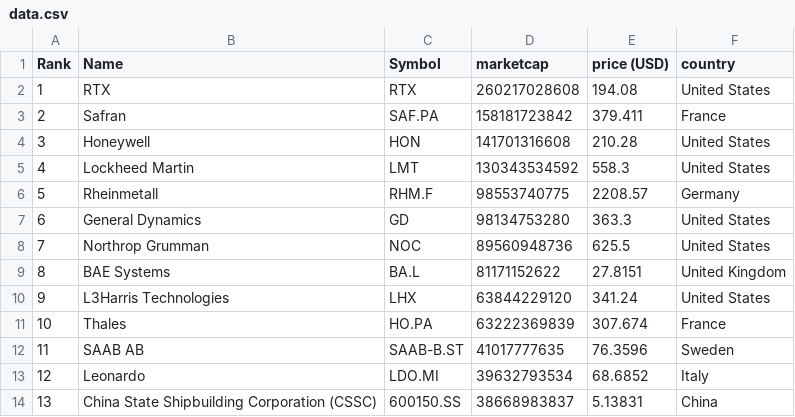
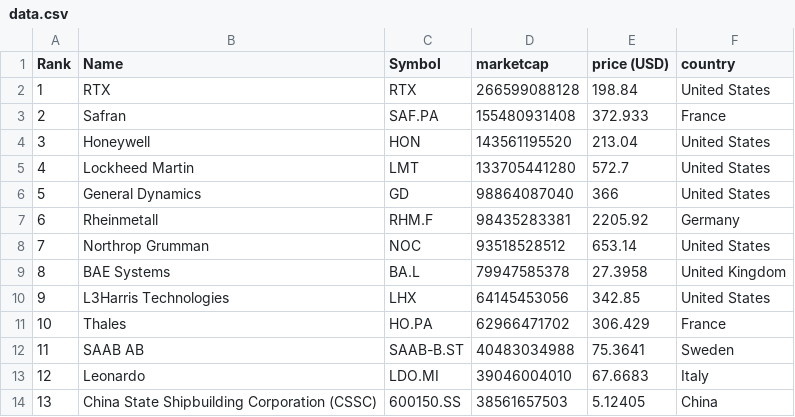
Before and after one commit to artfisica/taller-venezuela-junio-2024, a CSV file: data.csv, drawn as a sheet; only a part is shown; the diff covers the shown part only.

```diff
--- a/data.csv
+++ b/data.csv
@@ -1,14 +1,14 @@
 "Rank","Name","Symbol","marketcap","price (USD)","country"
-"1","RTX","RTX","260217028608","194.08","United States"
-"2","Safran","SAF.PA","158181723842","379.411","France"
-"3","Honeywell","HON","141701316608","210.28","United States"
-"4","Lockheed Martin","LMT","130343534592","558.3","United States"
-"5","Rheinmetall","RHM.F","98553740775","2208.57","Germany"
-"6","General Dynamics","GD","98134753280","363.3","United States"
-"7","Northrop Grumman","NOC","89560948736","625.5","United States"
-"8","BAE Systems","BA.L","81171152622","27.8151","United Kingdom"
-"9","L3Harris Technologies","LHX","63844229120","341.24","United States"
-"10","Thales","HO.PA","63222369839","307.674","France"
-"11","SAAB AB","SAAB-B.ST","41017777635","76.3596","Sweden"
-"12","Leonardo","LDO.MI","39632793534","68.6852","Italy"
-"13","China State Shipbuilding Corporation (CSSC)","600150.SS","38668983837","5.13831","China"
+"1","RTX","RTX","266599088128","198.84","United States"
+"2","Safran","SAF.PA","155480931408","372.933","France"
+"3","Honeywell","HON","143561195520","213.04","United States"
+"4","Lockheed Martin","LMT","133705441280","572.7","United States"
+"5","General Dynamics","GD","98864087040","366","United States"
+"6","Rheinmetall","RHM.F","98435283381","2205.92","Germany"
+"7","Northrop Grumman","NOC","93518528512","653.14","United States"
+"8","BAE Systems","BA.L","79947585378","27.3958","United Kingdom"
+"9","L3Harris Technologies","LHX","64145453056","342.85","United States"
+"10","Thales","HO.PA","62966471702","306.429","France"
+"11","SAAB AB","SAAB-B.ST","40483034988","75.3641","Sweden"
+"12","Leonardo","LDO.MI","39046004010","67.6683","Italy"
+"13","China State Shipbuilding Corporation (CSSC)","600150.SS","38561657503","5.12405","China"
```
Also changed, not shown: 84 edited cells elsewhere in this file, categorized_data.csv.
